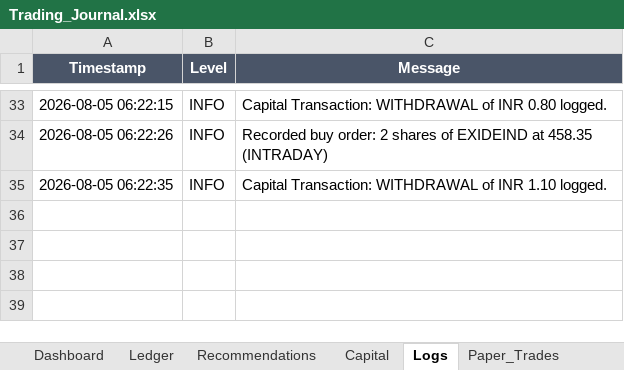
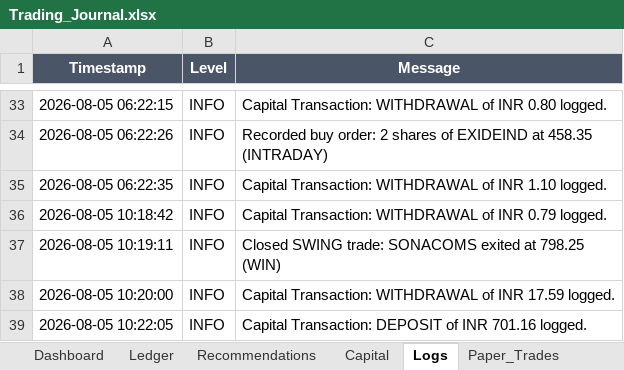
Before and after one commit to SyedTousifMasood/HalaalTrading, an Excel workbook: Trading_Journal.xlsx, sheet Logs, drawn as a sheet; only a part is shown, gaps mark what is left out; values as stored, in another font and other column widths than the file's, no borders; the diff names each change by its address in the sheet, - before the commit and + after, or states it on an @@ line.

```diff
--- a/Trading_Journal.xlsx (sheet Logs)
+++ b/Trading_Journal.xlsx (sheet Logs)
+row 36: 2026-08-05 10:18:42 | INFO | Capital Transaction: WITHDRAWAL of INR 0.79 logged.
+row 37: 2026-08-05 10:19:11 | INFO | Closed SWING trade: SONACOMS exited at 798.25 (WIN)
+row 38: 2026-08-05 10:20:00 | INFO | Capital Transaction: WITHDRAWAL of INR 17.59 logged.
+row 39: 2026-08-05 10:22:05 | INFO | Capital Transaction: DEPOSIT of INR 701.16 logged.
```
Also changed, not shown: sheet Capital, sheet Ledger, sheet Dashboard.
